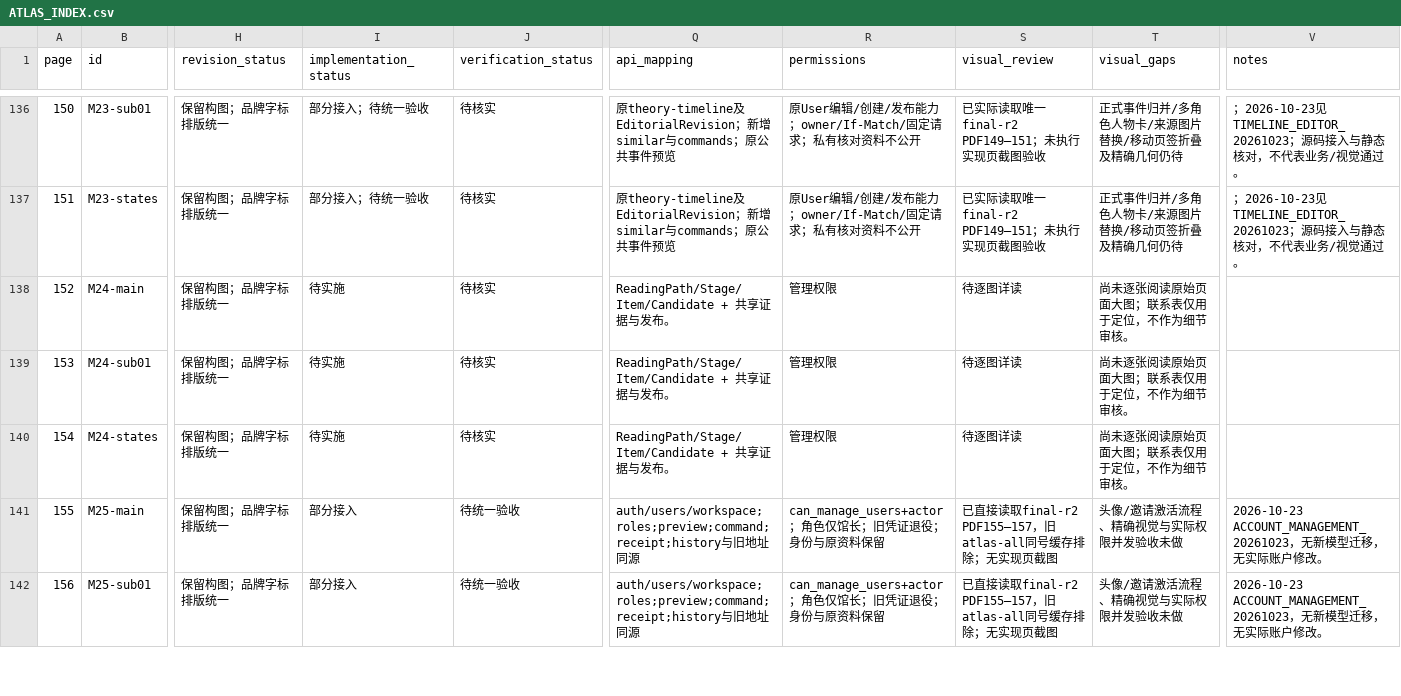
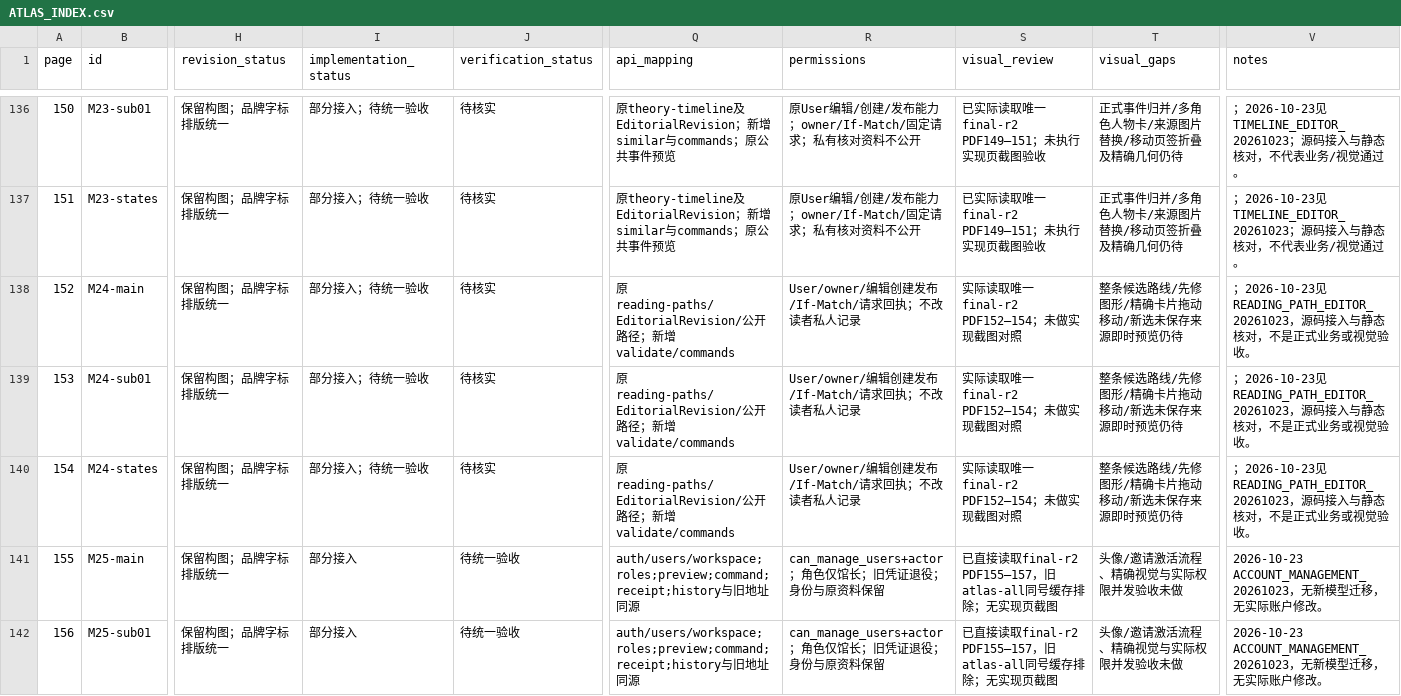
Before and after one commit to WinstonMo0807/social-theory-library, a CSV file: docs/stl4/ATLAS_INDEX.csv, drawn as a sheet; only a part is shown, gaps mark what is left out; the diff names each change by its address in the sheet, - before the commit and + after, or states it on an @@ line.

Commit message:
feat(stl4): connect reading path prerequisites and editorial workspace

```diff
--- a/docs/stl4/ATLAS_INDEX.csv
+++ b/docs/stl4/ATLAS_INDEX.csv
-I138:I140 (implementation_status): 待实施
+I138:I140 (implementation_status): 部分接入；待统一验收
-Q138:Q140 (api_mapping): ReadingPath/Stage/Item/Candidate + 共享证据与发布。
+Q138:Q140 (api_mapping): 原reading-paths/EditorialRevision/公开路径；新增validate/commands
-R138:R140 (permissions): 管理权限
+R138:R140 (permissions): User/owner/编辑创建发布/If-Match/请求回执；不改读者私人记录
-S138:S140 (visual_review): 待逐图详读
+S138:S140 (visual_review): 实际读取唯一final-r2 PDF152–154；未做实现截图对照
-T138:T140 (visual_gaps): 尚未逐张阅读原始页面大图；联系表仅用于定位，不作为细节审核。
+T138:T140 (visual_gaps): 整条候选路线/先修图形/精确卡片拖动移动/新选未保存来源即时预览仍待
-V138:V140 (notes): (empty)
+V138:V140 (notes): ；2026-10-23见READING_PATH_EDITOR_20261023，源码接入与静态核对，不是正式业务或视觉验收。
```
Also changed, not shown: 36 other files.
